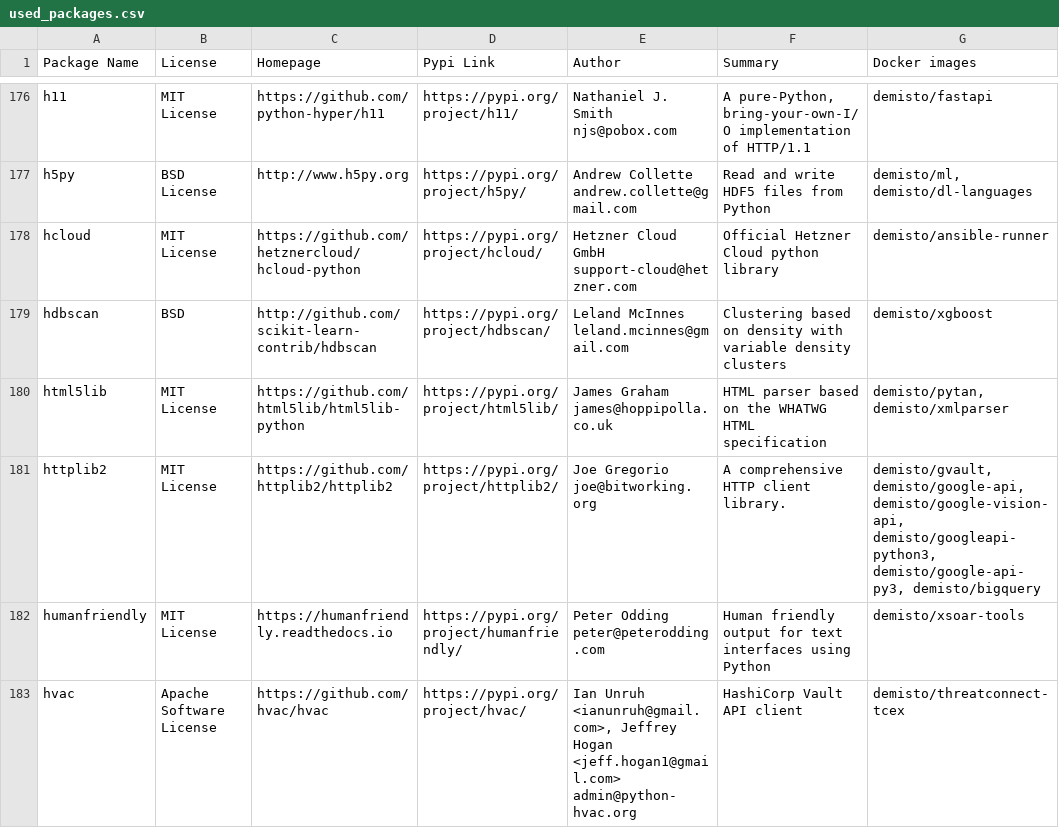
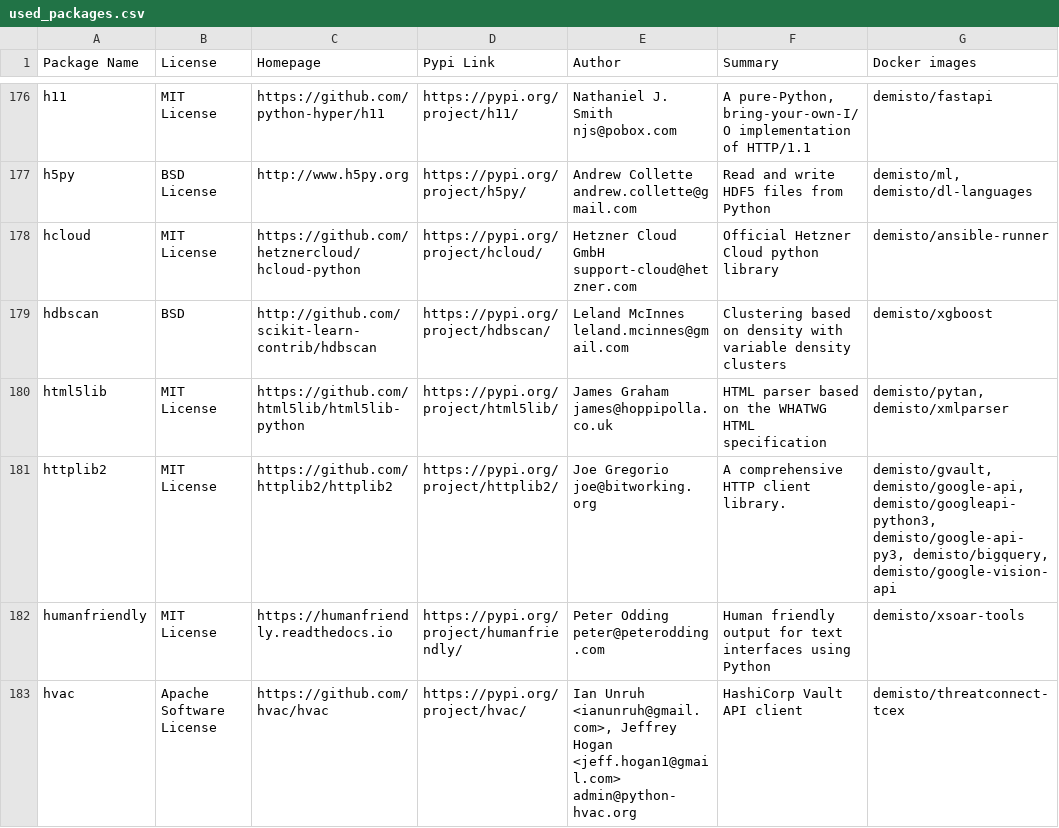
Before and after one commit to upstart-swiss/dockerfiles, a CSV file: used_packages.csv, drawn as a sheet; only a part is shown, gaps mark what is left out; the diff covers the shown part only.

Commit message:
Fri Mar 12 01:09:12 UTC 2021: automatic docker repository update

```diff
--- a/used_packages.csv
+++ b/used_packages.csv
@@ -180,3 +180,3 @@ hdbscan,BSD,http://github.com/scikit-learn-contrib/hdbscan,https://pypi.org/proj
 html5lib,MIT License,https://github.com/html5lib/html5lib-python,https://pypi.org/project/html5lib/,James Graham james@hoppipolla.co.uk,HTML parser based on the WHATWG HTML specification,"demisto/pytan, demisto/xmlparser"
-httplib2,MIT License,https://github.com/httplib2/httplib2,https://pypi.org/project/httplib2/,Joe Gregorio joe@bitworking.org,A comprehensive HTTP client library.,"demisto/gvault, demisto/google-api, demisto/google-vision-api, demisto/googleapi-python3, demisto/google-api-py3, demisto/bigquery"
+httplib2,MIT License,https://github.com/httplib2/httplib2,https://pypi.org/project/httplib2/,Joe Gregorio joe@bitworking.org,A comprehensive HTTP client library.,"demisto/gvault, demisto/google-api, demisto/googleapi-python3, demisto/google-api-py3, demisto/bigquery, demisto/google-vision-api"
 humanfriendly,MIT License,https://humanfriendly.readthedocs.io,https://pypi.org/project/humanfriendly/,Peter Odding peter@peterodding.com,Human friendly output for text interfaces using Python,demisto/xsoar-tools
```
Also changed, not shown: 1 added row and 46 edited cells elsewhere in this file, 7 other files.
